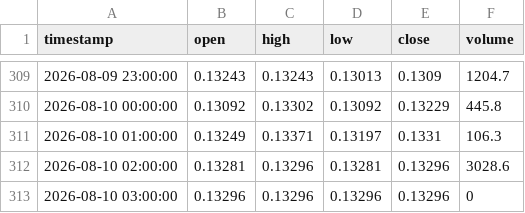
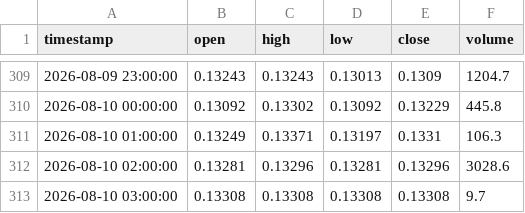
Before and after one commit to edwardsdiezel2008-svg/Trading, a CSV file: paper_trading/memecoins/FARTCOINUSD.csv, drawn as a sheet; only a part is shown, gaps mark what is left out.

```diff
--- a/paper_trading/memecoins/FARTCOINUSD.csv
+++ b/paper_trading/memecoins/FARTCOINUSD.csv
@@ -312,2 +312,2 @@ timestamp,open,high,low,close,volume
 2026-08-10 02:00:00,0.13281,0.13296,0.13281,0.13296,3028.6
-2026-08-10 03:00:00,0.13296,0.13296,0.13296,0.13296,0
+2026-08-10 03:00:00,0.13308,0.13308,0.13308,0.13308,9.7
```
Also changed, not shown: paper_trading/memecoins/BONKUSD.csv, paper_trading/memecoins/HMSTRUSD.csv, 28 other files.
